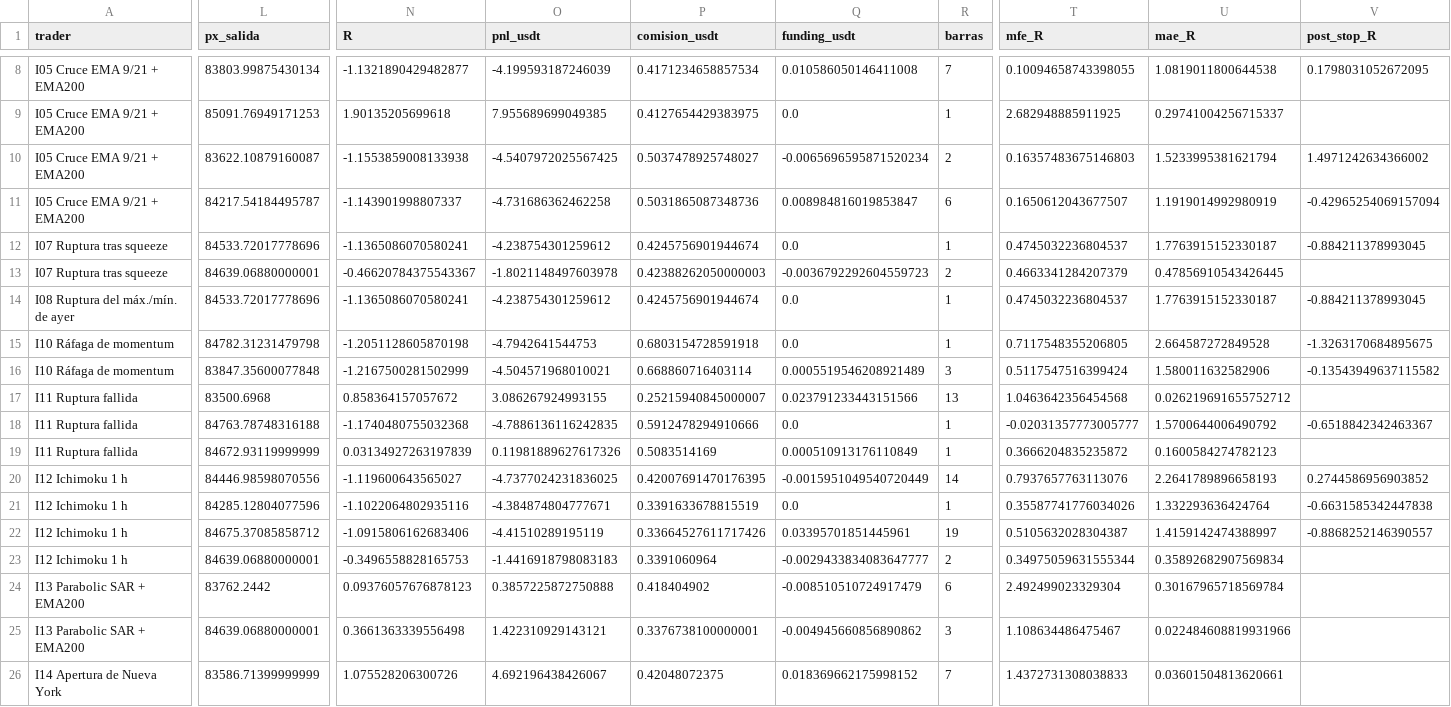
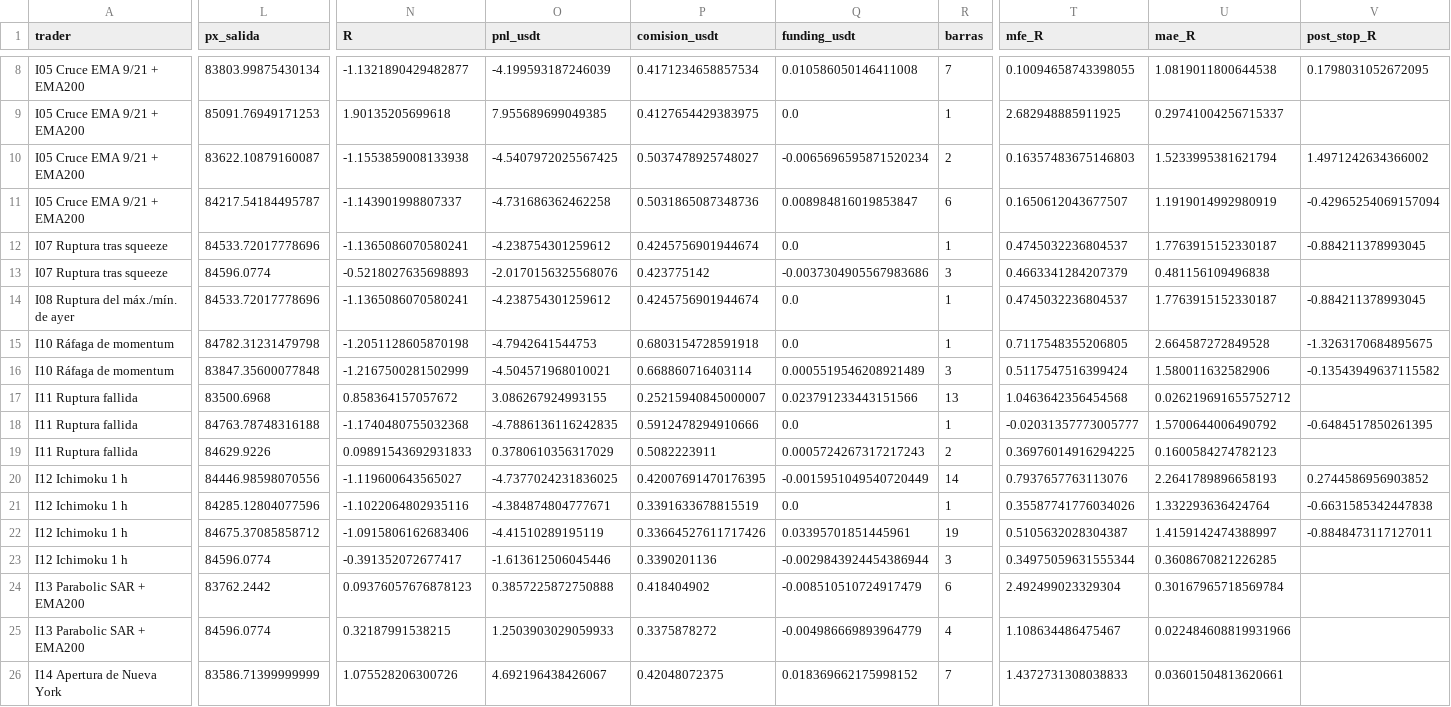
Before and after one commit to josecarrera2708-wq/viral-video-saas, a CSV file: millonary/paper_state/intradia/trades.csv, drawn as a sheet; only a part is shown, gaps mark what is left out; the diff covers the shown part only; the diff names each change by its address in the sheet, - before the commit and + after, or states it on an @@ line.

```diff
--- a/millonary/paper_state/intradia/trades.csv
+++ b/millonary/paper_state/intradia/trades.csv
-L13 (px_salida): 84639.06880000001
+L13 (px_salida): 84596.0774
-N13 (R): -0.46620784375543367
+N13 (R): -0.5218027635698893
-O13 (pnl_usdt): -1.8021148497603978
+O13 (pnl_usdt): -2.0170156325568076
-P13 (comision_usdt): 0.42388262050000003
+P13 (comision_usdt): 0.423775142
-Q13 (funding_usdt): -0.0036792292604559723
+Q13 (funding_usdt): -0.0037304905567983686
-R13 (barras): 2
+R13 (barras): 3
-U13 (mae_R): 0.47856910543426445
+U13 (mae_R): 0.481156109496838
-V18 (post_stop_R): -0.6518842342463367
+V18 (post_stop_R): -0.6484517850261395
-L19 (px_salida): 84672.93119999999
+L19 (px_salida): 84629.9226
-N19 (R): 0.03134927263197839
+N19 (R): 0.09891543692931833
-O19 (pnl_usdt): 0.11981889627617326
+O19 (pnl_usdt): 0.3780610356317029
-P19 (comision_usdt): 0.5083514169
+P19 (comision_usdt): 0.5082223911
-Q19 (funding_usdt): 0.000510913176110849
+Q19 (funding_usdt): 0.0005724267317217243
-R19 (barras): 1
+R19 (barras): 2
-T19 (mfe_R): 0.3666204835235872
+T19 (mfe_R): 0.36976014916294225
-V22 (post_stop_R): -0.8868252146390557
+V22 (post_stop_R): -0.8848473117127011
-L23 (px_salida): 84639.06880000001
+L23 (px_salida): 84596.0774
-N23 (R): -0.3496558828165753
+N23 (R): -0.391352072677417
-O23 (pnl_usdt): -1.4416918798083183
+O23 (pnl_usdt): -1.613612506045446
-P23 (comision_usdt): 0.3391060964
+P23 (comision_usdt): 0.3390201136
-Q23 (funding_usdt): -0.0029433834083647777
+Q23 (funding_usdt): -0.0029843924454386944
-R23 (barras): 2
+R23 (barras): 3
-U23 (mae_R): 0.35892682907569834
+U23 (mae_R): 0.3608670821226285
-L25 (px_salida): 84639.06880000001
+L25 (px_salida): 84596.0774
-N25 (R): 0.3661363339556498
+N25 (R): 0.32187991538215
-O25 (pnl_usdt): 1.422310929143121
+O25 (pnl_usdt): 1.2503903029059933
-P25 (comision_usdt): 0.3376738100000001
+P25 (comision_usdt): 0.3375878272
-Q25 (funding_usdt): -0.004945660856890862
+Q25 (funding_usdt): -0.004986669893964779
-R25 (barras): 3
+R25 (barras): 4
```
Also changed, not shown: 14 edited cells elsewhere in this file, millonary/paper_state/intradia/trades_mejoras.csv, 3 other files.
